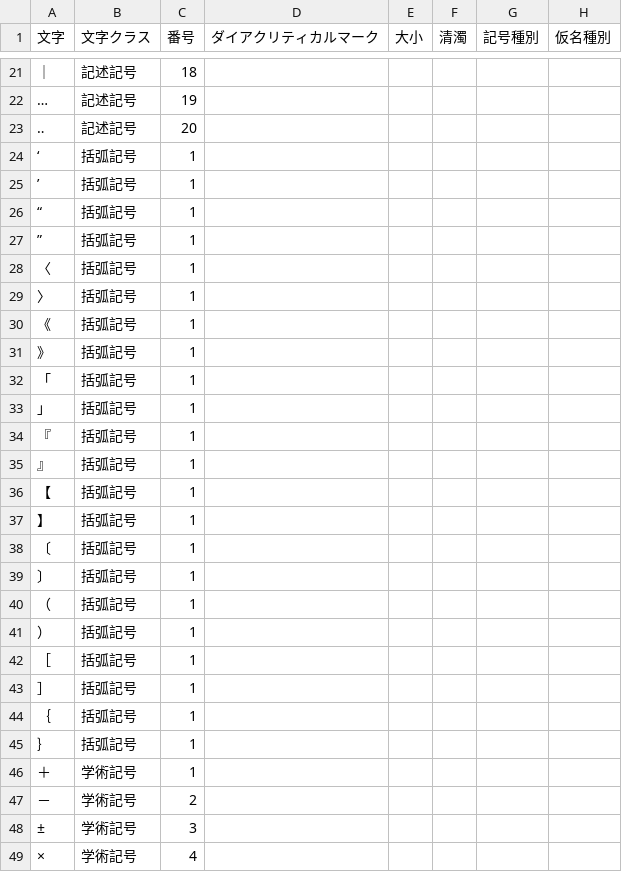
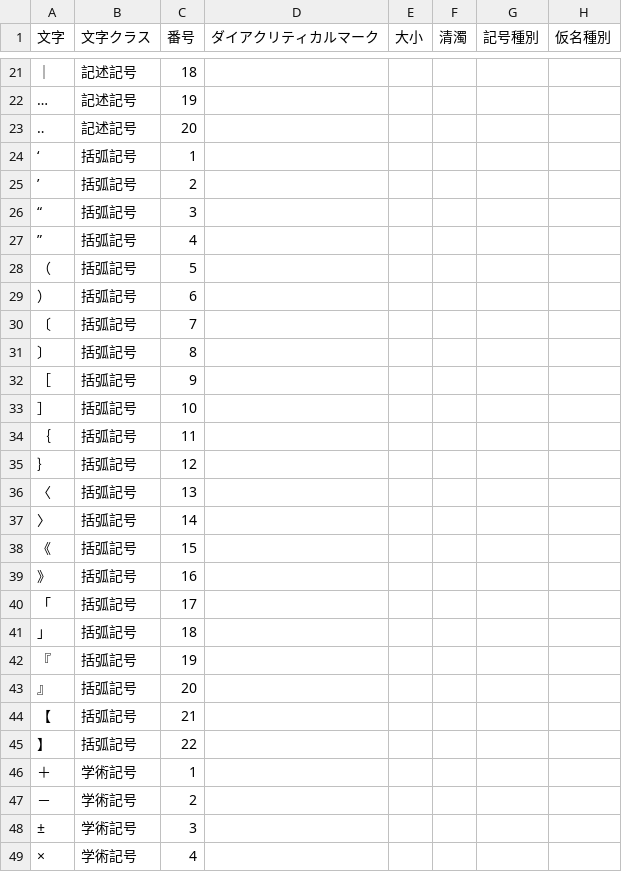
Before and after one commit to shogo82148/jisx4061, a TSV file: table.tsv, drawn as a sheet; only a part is shown, gaps mark what is left out; the diff covers the shown part only; the diff names each change by its address in the sheet, - before the commit and + after, or states it on an @@ line.

```diff
--- a/table.tsv
+++ b/table.tsv
-C25 (番号): 1
+C25 (番号): 2
-C26 (番号): 1
+C26 (番号): 3
-C27 (番号): 1
+C27 (番号): 4
@@ column A (文字) renumbered between rows 28 and 93 @@
-C28 (番号): 1
+C28 (番号): 5
-C29 (番号): 1
+C29 (番号): 6
-C30 (番号): 1
+C30 (番号): 7
-C31 (番号): 1
+C31 (番号): 8
-C32 (番号): 1
+C32 (番号): 9
-C33 (番号): 1
+C33 (番号): 10
-C34 (番号): 1
+C34 (番号): 11
-C35 (番号): 1
+C35 (番号): 12
-C36 (番号): 1
+C36 (番号): 13
-C37 (番号): 1
+C37 (番号): 14
-C38 (番号): 1
+C38 (番号): 15
-C39 (番号): 1
+C39 (番号): 16
-C40 (番号): 1
+C40 (番号): 17
-C41 (番号): 1
+C41 (番号): 18
-C42 (番号): 1
+C42 (番号): 19
-C43 (番号): 1
+C43 (番号): 20
-C44 (番号): 1
+C44 (番号): 21
-C45 (番号): 1
+C45 (番号): 22
```
Also changed, not shown: 38 added rows and 2 edited cells elsewhere in this file, 2 other files.
